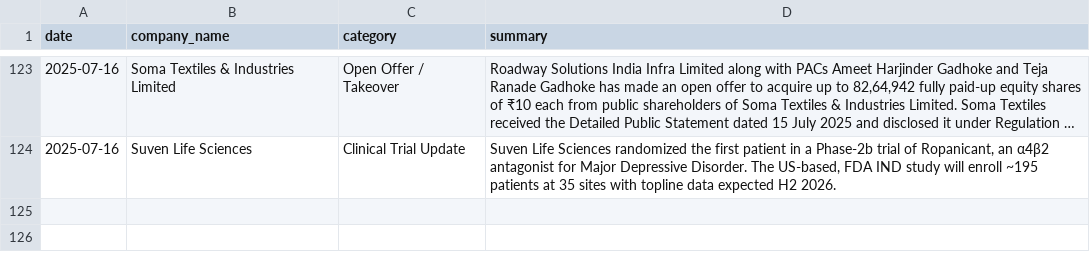
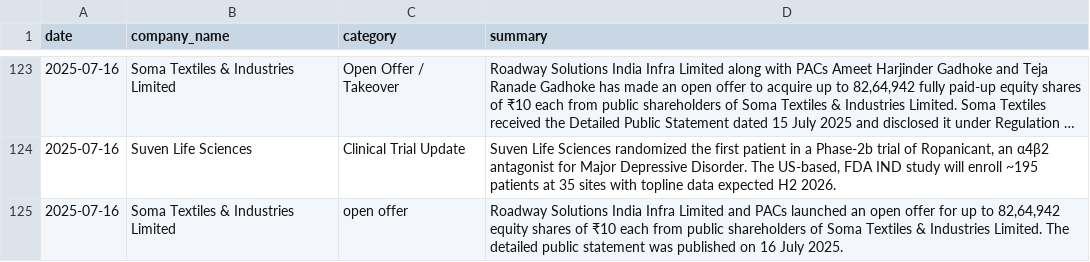
Before and after one commit to abhayjain0x/corporate-announcements, a CSV file: catalyst-watch.csv, drawn as a sheet; only a part is shown, gaps mark what is left out; long unchanged cells end in ….

Commit message:
Update CSV data - 2025-07-16 13:30

```diff
--- a/catalyst-watch.csv
+++ b/catalyst-watch.csv
@@ -124 +124,2 @@ date,company_name,category,summary
 2025-07-16,Suven Life Sciences,Clinical Trial Update,"Suven Life Sciences randomized the first patient in a Phase-2b trial of Ropanicant, an α4β2 antagonist for Major Depressive Disorder. The US-based, FDA IND study will enroll ~195 patients at 35 sites with topline data expected H2 2026."
+2025-07-16,Soma Textiles & Industries Limited,open offer,"Roadway Solutions India Infra Limited and PACs launched an open offer for up to 82,64,942 equity shares of ₹10 each from public shareholders of Soma Textiles & Industries Limited. The detailed public statement was published on 16 July 2025."
```
